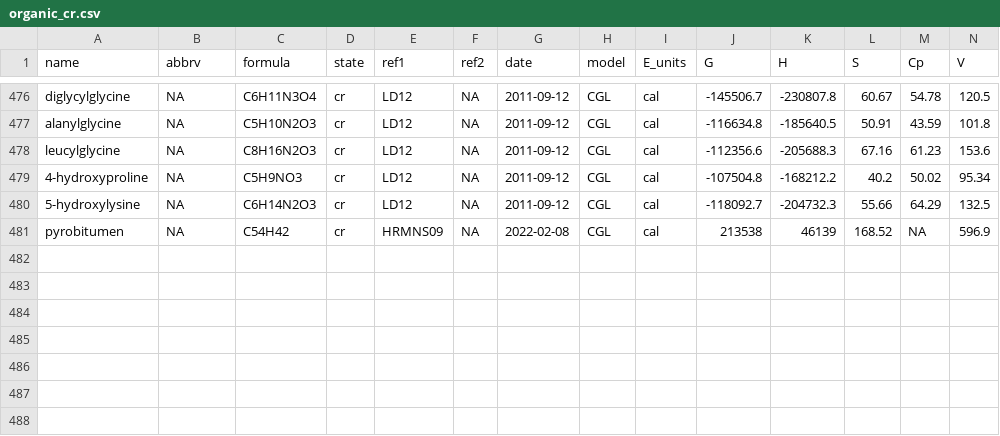
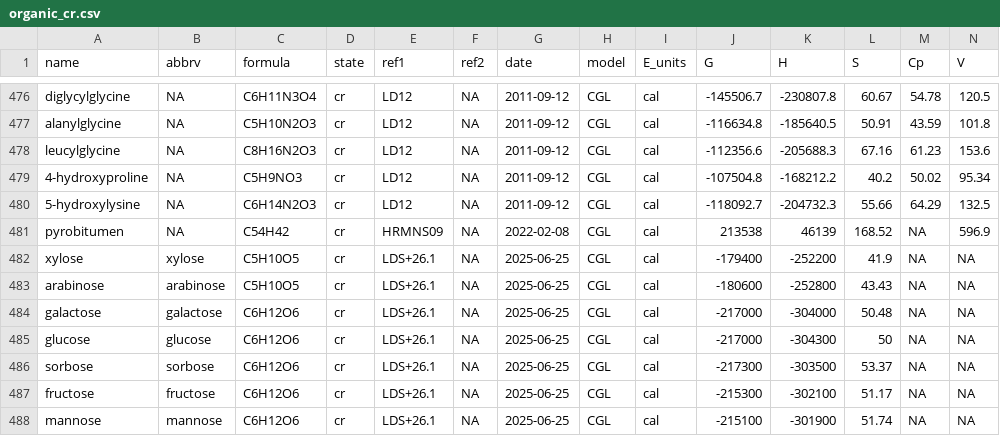
Before and after one commit to worm-portal/pychnosz, a CSV file: pychnosz/data/extdata/OBIGT/organic_cr.csv, drawn as a sheet; only a part is shown, gaps mark what is left out; rows hold the shown columns only; the diff names each change by its address in the sheet, - before the commit and + after, or states it on an @@ line.

```diff
--- a/pychnosz/data/extdata/OBIGT/organic_cr.csv
+++ b/pychnosz/data/extdata/OBIGT/organic_cr.csv
+row 482: xylose | xylose | C5H10O5 | cr | LDS+26.1 | NA | 2025-06-25 | CGL | cal | -179400 | -252200 | 41.9 | NA | NA
+row 483: arabinose | arabinose | C5H10O5 | cr | LDS+26.1 | NA | 2025-06-25 | CGL | cal | -180600 | -252800 | 43.43 | NA | NA
+row 484: galactose | galactose | C6H12O6 | cr | LDS+26.1 | NA | 2025-06-25 | CGL | cal | -217000 | -304000 | 50.48 | NA | NA
+row 485: glucose | glucose | C6H12O6 | cr | LDS+26.1 | NA | 2025-06-25 | CGL | cal | -217000 | -304300 | 50 | NA | NA
+row 486: sorbose | sorbose | C6H12O6 | cr | LDS+26.1 | NA | 2025-06-25 | CGL | cal | -217300 | -303500 | 53.37 | NA | NA
+row 487: fructose | fructose | C6H12O6 | cr | LDS+26.1 | NA | 2025-06-25 | CGL | cal | -215300 | -302100 | 51.17 | NA | NA
+row 488: mannose | mannose | C6H12O6 | cr | LDS+26.1 | NA | 2025-06-25 | CGL | cal | -215100 | -301900 | 51.74 | NA | NA
```
Also changed, not shown: pychnosz/data/extdata/OBIGT/organic_gas.csv, pychnosz/data/extdata/misc/OBIGT_check.csv, 14 other files.
